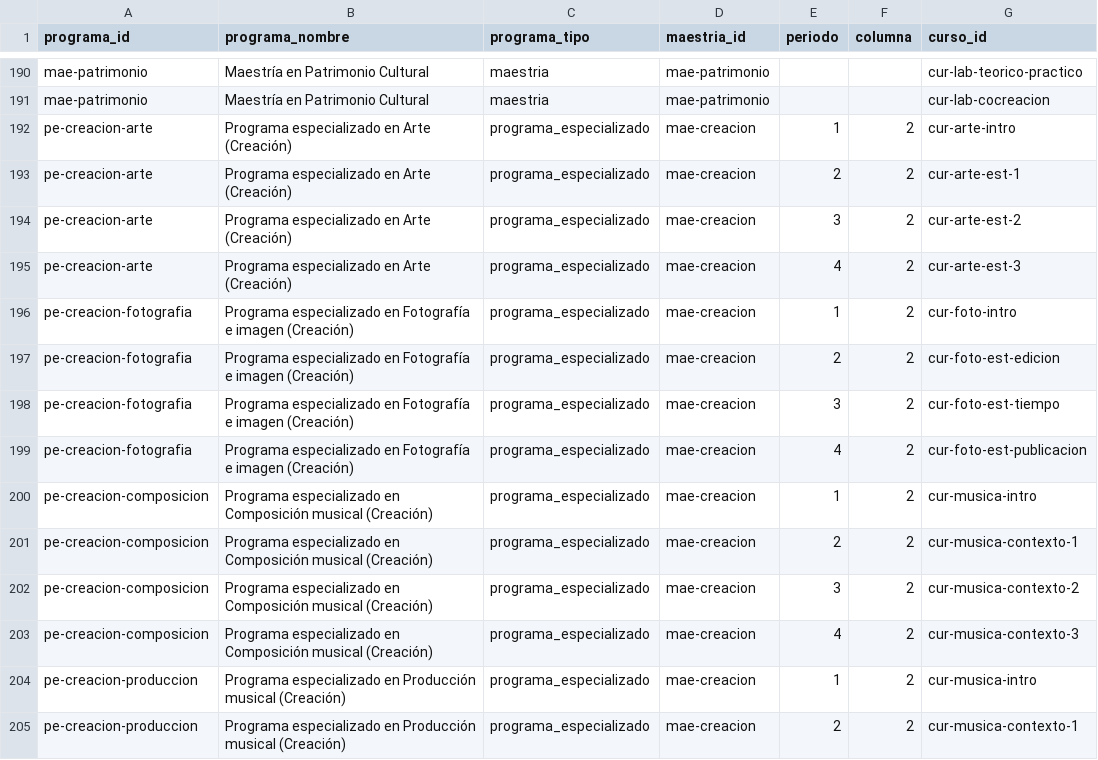
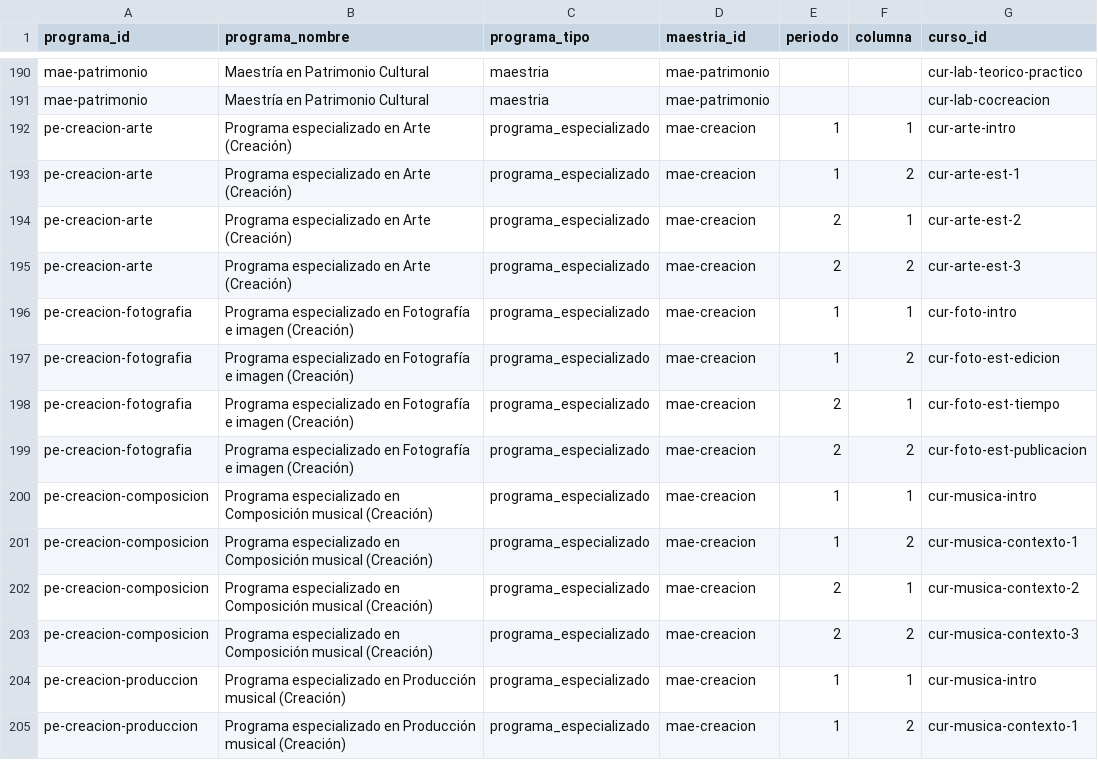
Before and after one commit to srsergiorodriguez/constelaciones-epah, a CSV file: data/curriculo.csv, drawn as a sheet; only a part is shown, gaps mark what is left out; the diff covers the shown part only; the diff names each change by its address in the sheet, - before the commit and + after, or states it on an @@ line.

Commit message:
Especializados en dos periodos y maestría sin énfasis
- PE: dos cursos por periodo (dos periodos), no cuatro
- planes_marco.csv: el plan de la maestría a secas, con 7 casillas abiertas
- PlanPanel: plan común completo + énfasis como rutas opcionales
- docs y pruebas (22)

```diff
--- a/data/curriculo.csv
+++ b/data/curriculo.csv
-F192 (columna): 2
+F192 (columna): 1
-E193 (periodo): 2
+E193 (periodo): 1
-E194 (periodo): 3
+E194 (periodo): 2
-F194 (columna): 2
+F194 (columna): 1
-E195 (periodo): 4
+E195 (periodo): 2
-F196 (columna): 2
+F196 (columna): 1
-E197 (periodo): 2
+E197 (periodo): 1
-E198 (periodo): 3
+E198 (periodo): 2
-F198 (columna): 2
+F198 (columna): 1
-E199 (periodo): 4
+E199 (periodo): 2
-F200 (columna): 2
+F200 (columna): 1
-E201 (periodo): 2
+E201 (periodo): 1
-E202 (periodo): 3
+E202 (periodo): 2
-F202 (columna): 2
+F202 (columna): 1
-E203 (periodo): 4
+E203 (periodo): 2
-F204 (columna): 2
+F204 (columna): 1
-E205 (periodo): 2
+E205 (periodo): 1
```
Also changed, not shown: 38 edited cells elsewhere in this file, 13 other files.
